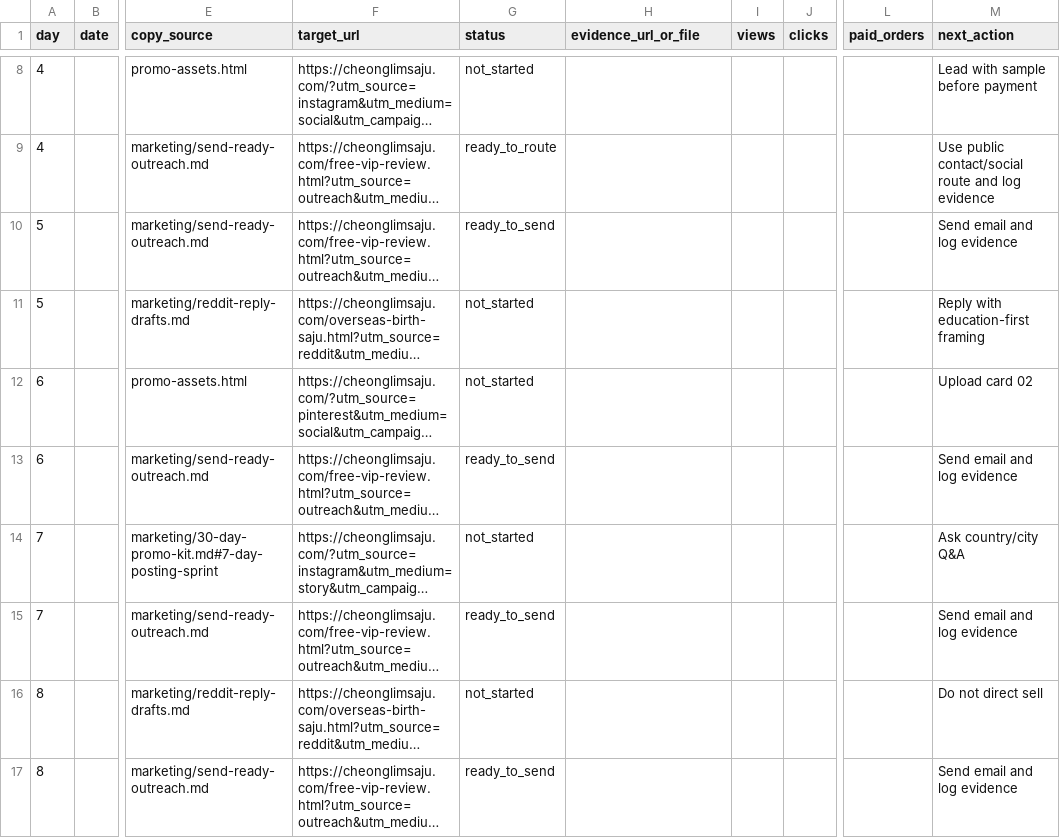
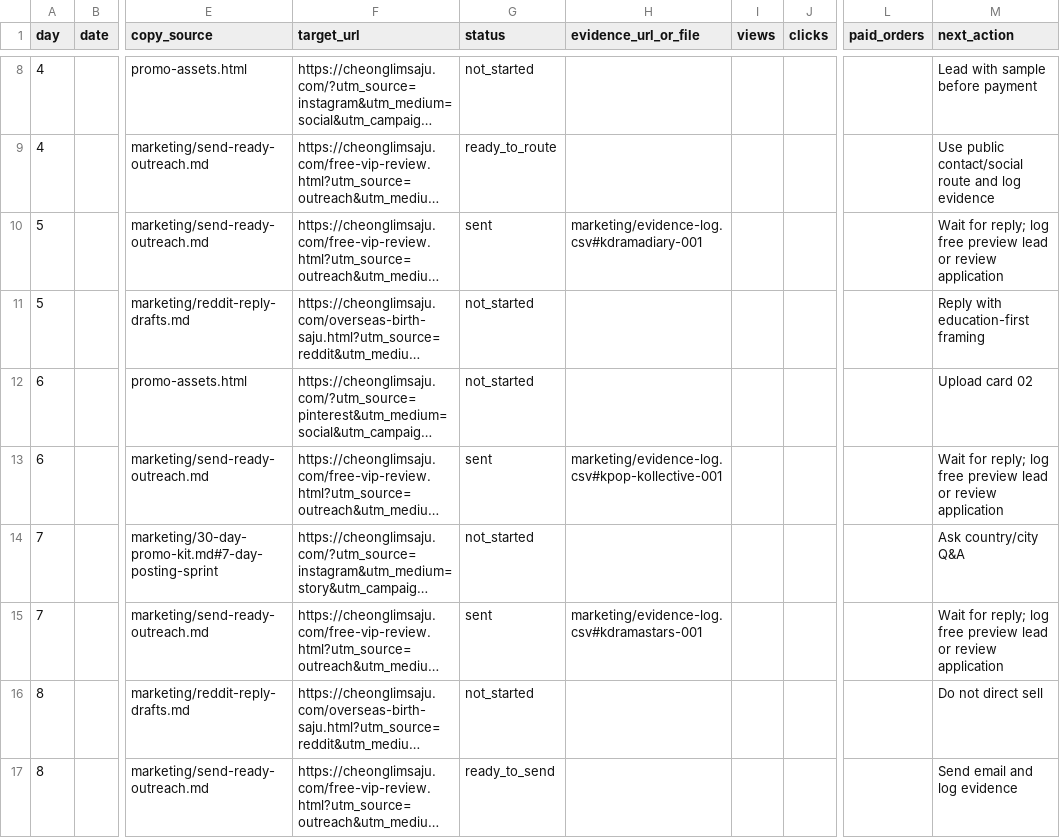
Before and after one commit to holly-sheep/cheonglim-saem-saju, a CSV file: marketing/campaign-tracker.csv, drawn as a sheet; only a part is shown, gaps mark what is left out; long unchanged cells end in …; the diff names each change by its address in the sheet, - before the commit and + after, or states it on an @@ line.

```diff
--- a/marketing/campaign-tracker.csv
+++ b/marketing/campaign-tracker.csv
-G10 (status): ready_to_send
+G10 (status): sent
-H10 (evidence_url_or_file): (empty)
+H10 (evidence_url_or_file): marketing/evidence-log.csv#kdramadiary-001
-M10 (next_action): Send email and log evidence
+M10 (next_action): Wait for reply; log free preview lead or review application
-G13 (status): ready_to_send
+G13 (status): sent
-H13 (evidence_url_or_file): (empty)
+H13 (evidence_url_or_file): marketing/evidence-log.csv#kpop-kollective-001
-M13 (next_action): Send email and log evidence
+M13 (next_action): Wait for reply; log free preview lead or review application
-G15 (status): ready_to_send
+G15 (status): sent
-H15 (evidence_url_or_file): (empty)
+H15 (evidence_url_or_file): marketing/evidence-log.csv#kdramastars-001
-M15 (next_action): Send email and log evidence
+M15 (next_action): Wait for reply; log free preview lead or review application
```
Also changed, not shown: marketing/evidence-log.csv, marketing/outreach-send-queue.csv, 1 other file.
